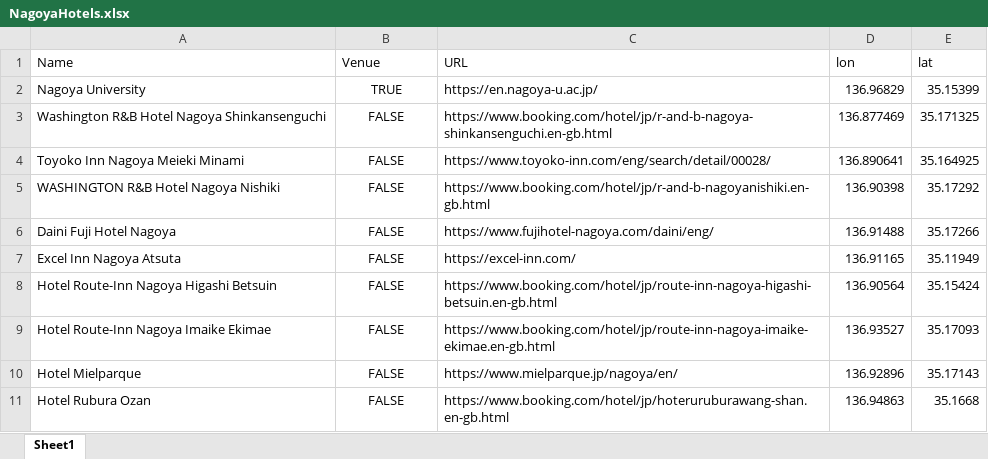
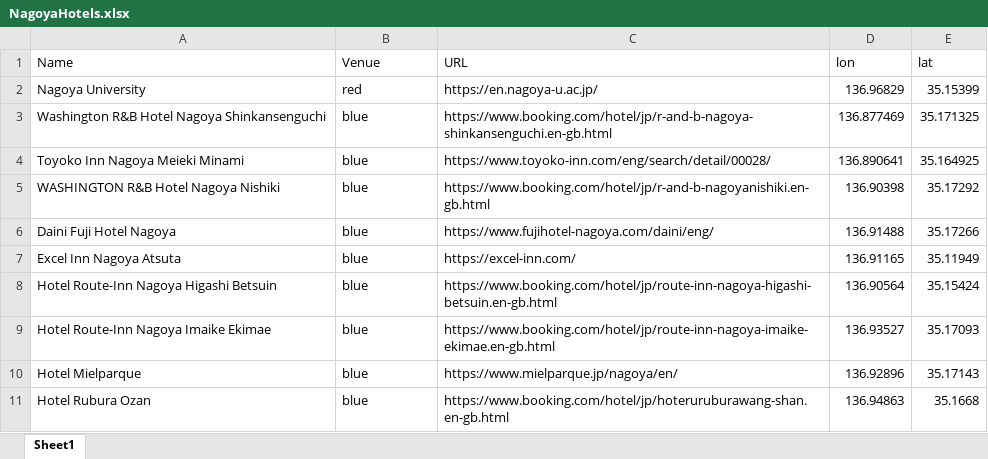
Before and after one commit to ianjoo/icosem, an Excel workbook: NagoyaHotels.xlsx, sheet Sheet1, drawn as a sheet; values as stored, in another font and other column widths than the file's, no borders; the diff names each change by its address in the sheet, - before the commit and + after, or states it on an @@ line.

```diff
--- a/NagoyaHotels.xlsx (sheet Sheet1)
+++ b/NagoyaHotels.xlsx (sheet Sheet1)
-B2 (Venue): TRUE
+B2 (Venue): red
-B2:B11 alignment: center
+B2:B11 alignment: left
-B3:B11 (Venue): FALSE
+B3:B11 (Venue): blue
```
Also changed, not shown: docs/NagoyaHotels.xlsx, 5 other files.
